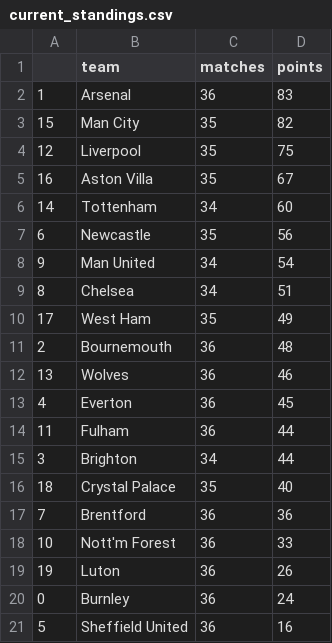
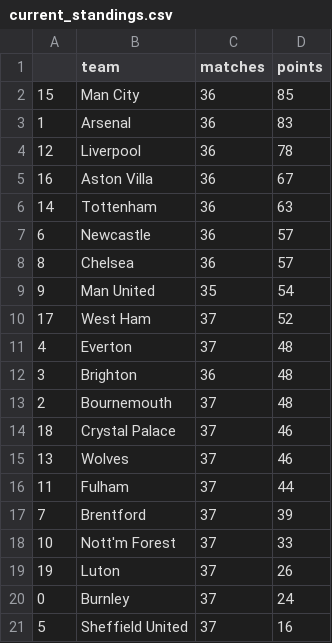
Before and after one commit to AndresNavarrete/football_predictor, a CSV file: data/forecast/current_standings.csv, drawn as a sheet.

```diff
--- a/data/forecast/current_standings.csv
+++ b/data/forecast/current_standings.csv
@@ -1,21 +1,21 @@
 ,team,matches,points
+15,Man City,36,85
 1,Arsenal,36,83
-15,Man City,35,82
-12,Liverpool,35,75
-16,Aston Villa,35,67
-14,Tottenham,34,60
-6,Newcastle,35,56
-9,Man United,34,54
-8,Chelsea,34,51
-17,West Ham,35,49
-2,Bournemouth,36,48
-13,Wolves,36,46
-4,Everton,36,45
-11,Fulham,36,44
-3,Brighton,34,44
-18,Crystal Palace,35,40
-7,Brentford,36,36
-10,Nott'm Forest,36,33
-19,Luton,36,26
-0,Burnley,36,24
-5,Sheffield United,36,16
+12,Liverpool,36,78
+16,Aston Villa,36,67
+14,Tottenham,36,63
+6,Newcastle,36,57
+8,Chelsea,36,57
+9,Man United,35,54
+17,West Ham,37,52
+4,Everton,37,48
+3,Brighton,36,48
+2,Bournemouth,37,48
+18,Crystal Palace,37,46
+13,Wolves,37,46
+11,Fulham,37,44
+7,Brentford,37,39
+10,Nott'm Forest,37,33
+19,Luton,37,26
+0,Burnley,37,24
+5,Sheffield United,37,16
```
Also changed, not shown: data/forecast/standings.csv, data/ml/fixture.csv, 2 other files.
